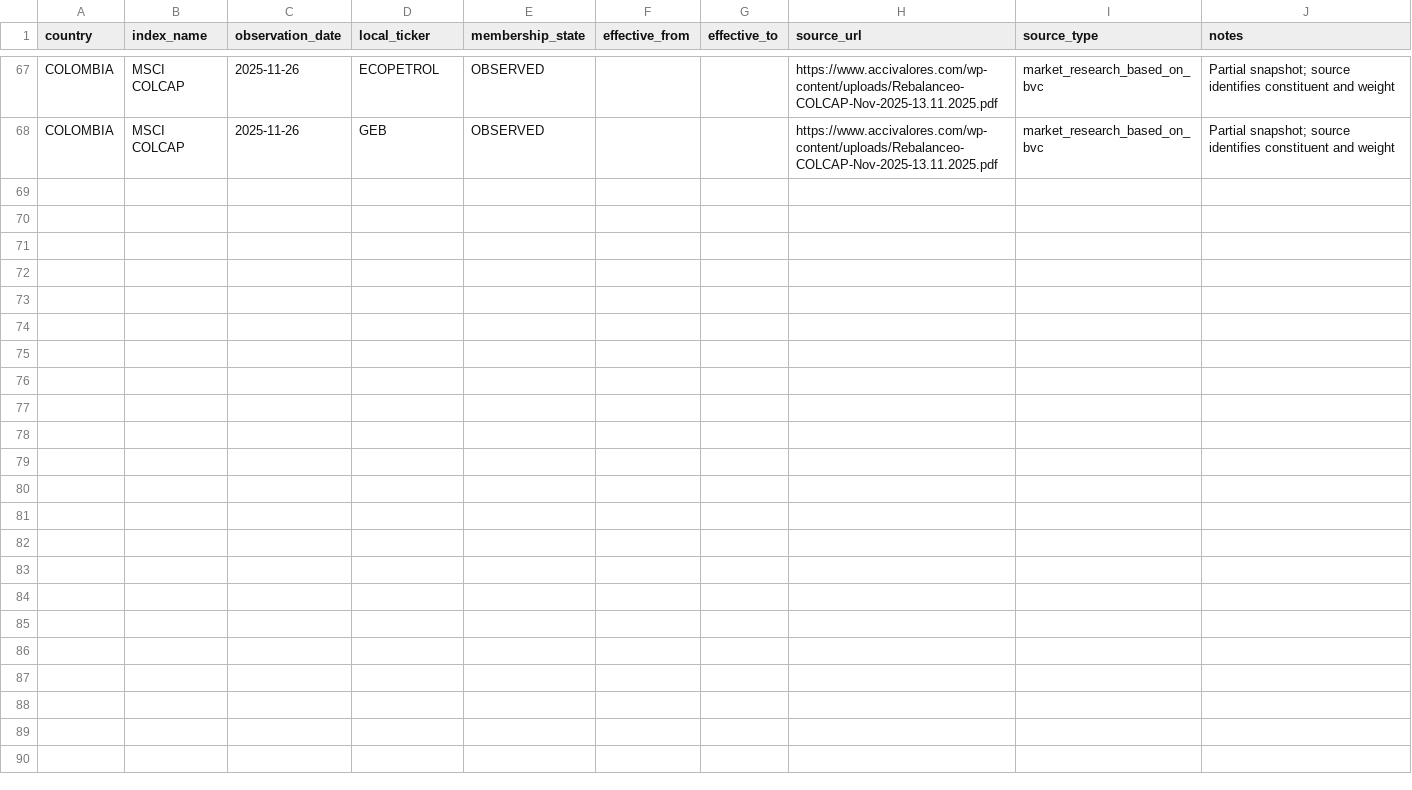
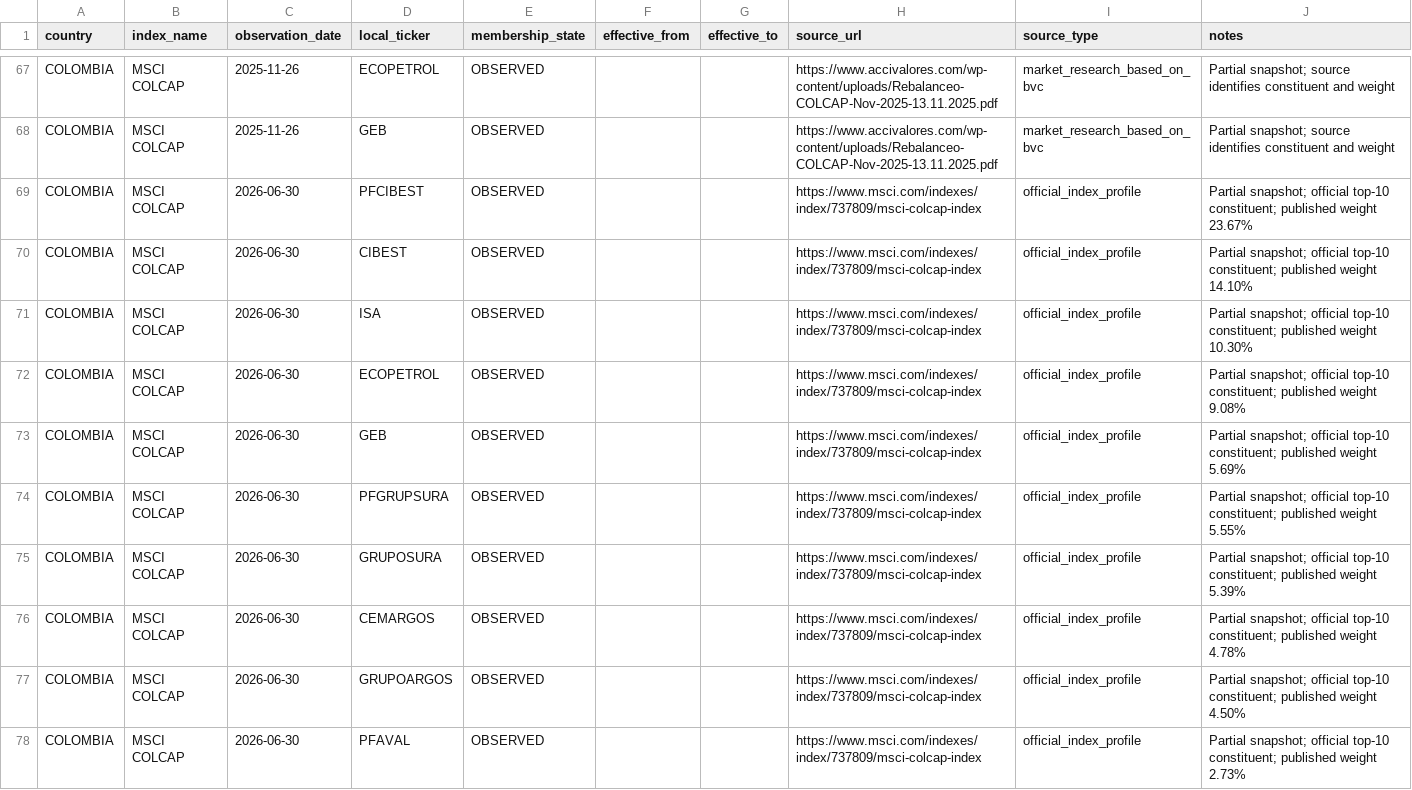
Before and after one commit to rodrigoaguirrediaz6644/alphadata-beta, a CSV file: config/index_membership_observations.csv, drawn as a sheet; only a part is shown, gaps mark what is left out.

Commit message:
data(index): agregar snapshot oficial COLCAP junio 2026

```diff
--- a/config/index_membership_observations.csv
+++ b/config/index_membership_observations.csv
@@ -68 +68,11 @@ COLOMBIA,MSCI COLCAP,2025-11-26,ECOPETROL,OBSERVED,,,https://www.accivalores.com
 COLOMBIA,MSCI COLCAP,2025-11-26,GEB,OBSERVED,,,https://www.accivalores.com/wp-content/uploads/Rebalanceo-COLCAP-Nov-2025-13.11.2025.pdf,market_research_based_on_bvc,Partial snapshot; source identifies constituent and weight
+COLOMBIA,MSCI COLCAP,2026-06-30,PFCIBEST,OBSERVED,,,https://www.msci.com/indexes/index/737809/msci-colcap-index,official_index_profile,Partial snapshot; official top-10 constituent; published weight 23.67%
+COLOMBIA,MSCI COLCAP,2026-06-30,CIBEST,OBSERVED,,,https://www.msci.com/indexes/index/737809/msci-colcap-index,official_index_profile,Partial snapshot; official top-10 constituent; published weight 14.10%
+COLOMBIA,MSCI COLCAP,2026-06-30,ISA,OBSERVED,,,https://www.msci.com/indexes/index/737809/msci-colcap-index,official_index_profile,Partial snapshot; official top-10 constituent; published weight 10.30%
+COLOMBIA,MSCI COLCAP,2026-06-30,ECOPETROL,OBSERVED,,,https://www.msci.com/indexes/index/737809/msci-colcap-index,official_index_profile,Partial snapshot; official top-10 constituent; published weight 9.08%
+COLOMBIA,MSCI COLCAP,2026-06-30,GEB,OBSERVED,,,https://www.msci.com/indexes/index/737809/msci-colcap-index,official_index_profile,Partial snapshot; official top-10 constituent; published weight 5.69%
+COLOMBIA,MSCI COLCAP,2026-06-30,PFGRUPSURA,OBSERVED,,,https://www.msci.com/indexes/index/737809/msci-colcap-index,official_index_profile,Partial snapshot; official top-10 constituent; published weight 5.55%
+COLOMBIA,MSCI COLCAP,2026-06-30,GRUPOSURA,OBSERVED,,,https://www.msci.com/indexes/index/737809/msci-colcap-index,official_index_profile,Partial snapshot; official top-10 constituent; published weight 5.39%
+COLOMBIA,MSCI COLCAP,2026-06-30,CEMARGOS,OBSERVED,,,https://www.msci.com/indexes/index/737809/msci-colcap-index,official_index_profile,Partial snapshot; official top-10 constituent; published weight 4.78%
+COLOMBIA,MSCI COLCAP,2026-06-30,GRUPOARGOS,OBSERVED,,,https://www.msci.com/indexes/index/737809/msci-colcap-index,official_index_profile,Partial snapshot; official top-10 constituent; published weight 4.50%
+COLOMBIA,MSCI COLCAP,2026-06-30,PFAVAL,OBSERVED,,,https://www.msci.com/indexes/index/737809/msci-colcap-index,official_index_profile,Partial snapshot; official top-10 constituent; published weight 2.73%
```
